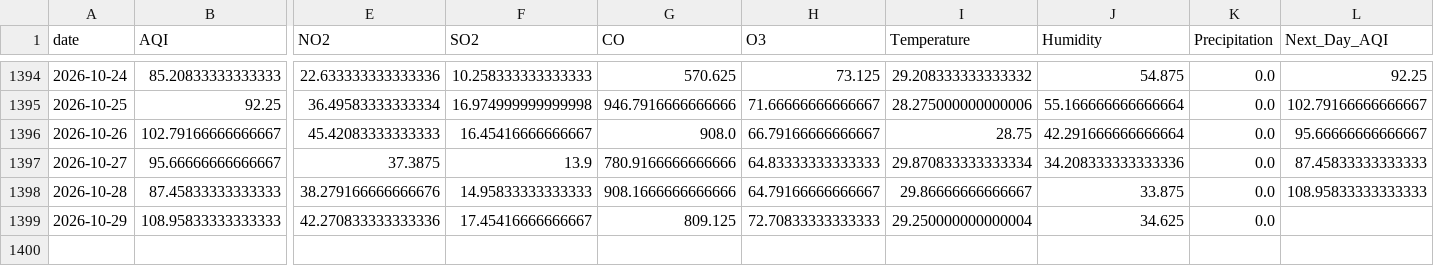
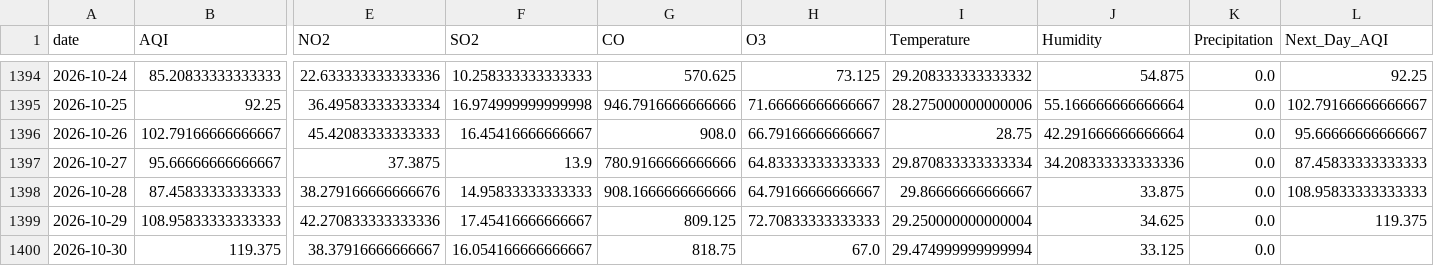
Before and after one commit to itsmeumaima/Pearls-AQI-Predictor, a CSV file: data/raw/karachi_daily_aqi_weather.csv, drawn as a sheet; only a part is shown, gaps mark what is left out; rows hold the shown columns only; the diff names each change by its address in the sheet, - before the commit and + after, or states it on an @@ line.

```diff
--- a/data/raw/karachi_daily_aqi_weather.csv
+++ b/data/raw/karachi_daily_aqi_weather.csv
-L1399 (Next_Day_AQI): (empty)
+L1399 (Next_Day_AQI): 119.375
+row 1400: 2026-10-30 | 119.375 | 38.37916666666667 | 16.054166666666667 | 818.75 | 67.0 | 29.474999999999994 | 33.125 | 0.0
```
Also changed, not shown: 1 other file.
